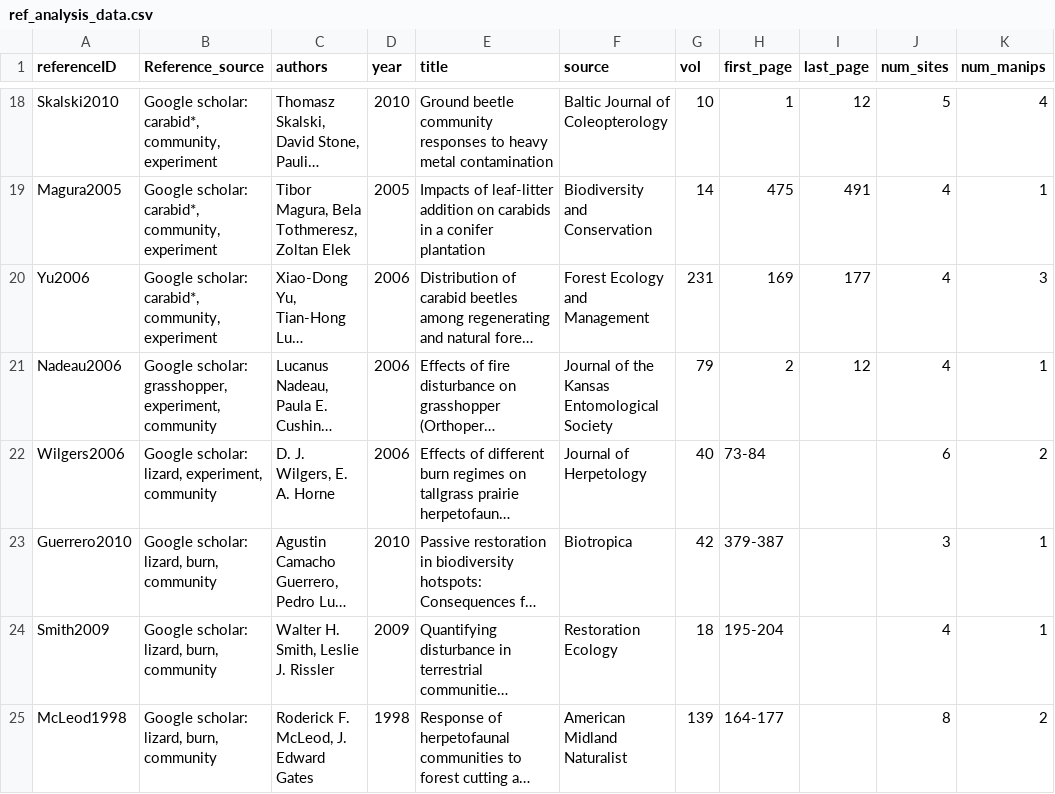
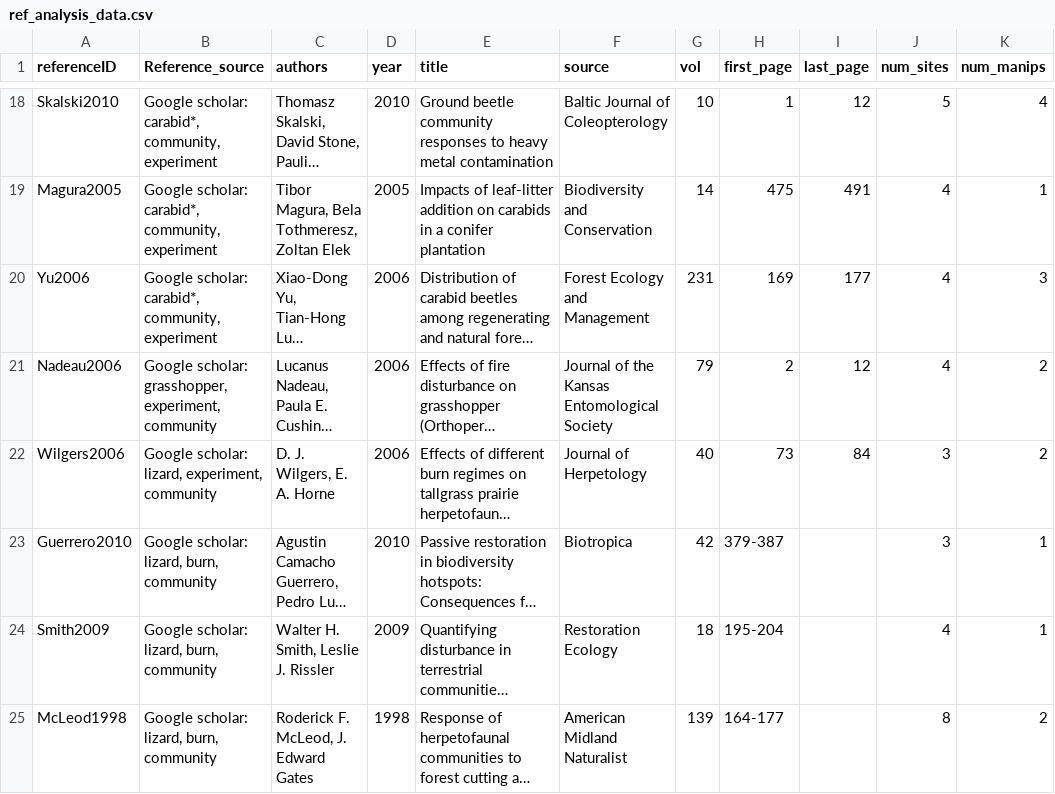
Before and after one commit to weecology/experimental-rads, a CSV file: ref_analysis_data.csv, drawn as a sheet; only a part is shown, gaps mark what is left out; long unchanged cells end in …; the diff names each change by its address in the sheet, - before the commit and + after, or states it on an @@ line.

```diff
--- a/ref_analysis_data.csv
+++ b/ref_analysis_data.csv
-K21 (num_manips): 1
+K21 (num_manips): 2
-H22 (first_page): 73-84
+H22 (first_page): 73
-I22 (last_page): (empty)
+I22 (last_page): 84
-J22 (num_sites): 6
+J22 (num_sites): 3
```
Also changed, not shown: experiments_analysis_data.csv.
